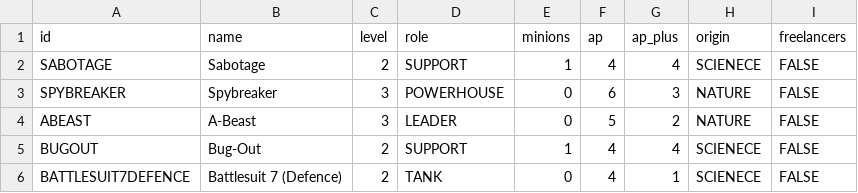
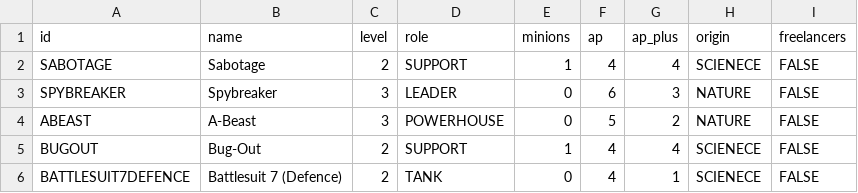
Before and after one commit to Kunzomat/PulpCityBuilder, a CSV file: pulpcity/data/supremes.csv, drawn as a sheet; only a part is shown.

```diff
--- a/pulpcity/data/supremes.csv
+++ b/pulpcity/data/supremes.csv
@@ -2,4 +2,4 @@
 "SABOTAGE";"Sabotage";"2";"SUPPORT";"1";"4";"4";"SCIENECE";"FALSE"
-"SPYBREAKER";"Spybreaker";"3";"POWERHOUSE";"0";"6";"3";"NATURE";"FALSE"
-"ABEAST";"A-Beast";"3";"LEADER";"0";"5";"2";"NATURE";"FALSE"
+"SPYBREAKER";"Spybreaker";"3";"LEADER";"0";"6";"3";"NATURE";"FALSE"
+"ABEAST";"A-Beast";"3";"POWERHOUSE";"0";"5";"2";"NATURE";"FALSE"
 "BUGOUT";"Bug-Out";"2";"SUPPORT";"1";"4";"4";"SCIENECE";"FALSE"
```
Also changed, not shown: 13 other files.
